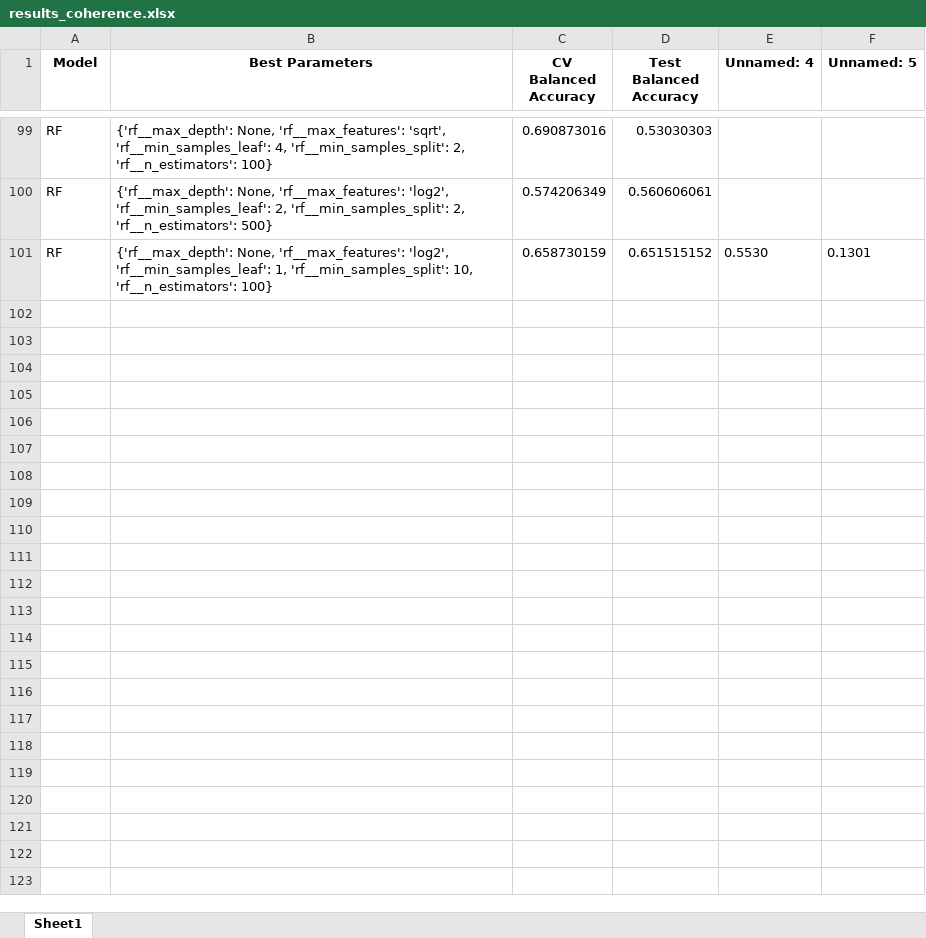
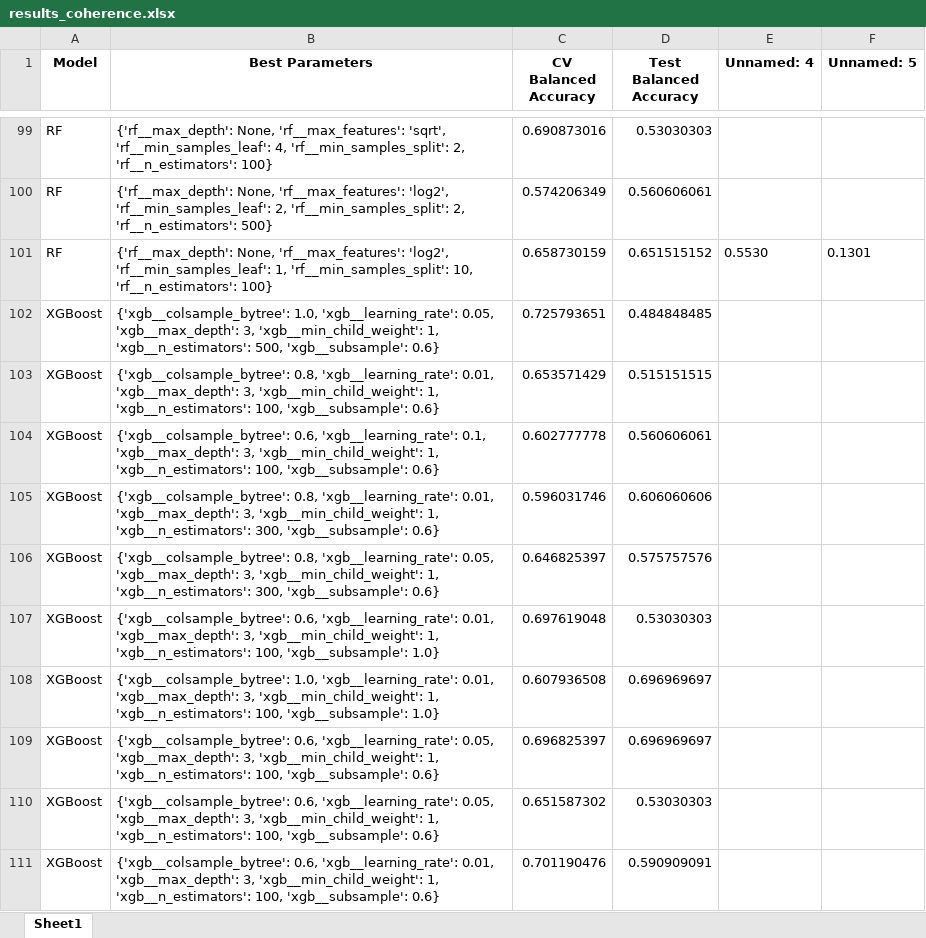
Before and after one commit to martiiiina/ML4Science, an Excel workbook: results_coherence.xlsx, sheet Sheet1, drawn as a sheet; only a part is shown, gaps mark what is left out; values as stored, in another font and other column widths than the file's, no borders; the diff covers the shown part only; the diff names each change by its address in the sheet, - before the commit and + after, or states it on an @@ line.

Commit message:
All results on alpha band

```diff
--- a/results_coherence.xlsx (sheet Sheet1)
+++ b/results_coherence.xlsx (sheet Sheet1)
+row 102: XGBoost | {'xgb__colsample_bytree': 1.0, 'xgb__learning_rate': 0.05, 'xgb__max_depth': 3, 'xgb__min_child_weight': 1, 'xgb__n_estimators': 500, 'xgb__subsample': 0.6} | 0.725793651 | 0.484848485
+row 103: XGBoost | {'xgb__colsample_bytree': 0.8, 'xgb__learning_rate': 0.01, 'xgb__max_depth': 3, 'xgb__min_child_weight': 1, 'xgb__n_estimators': 100, 'xgb__subsample': 0.6} | 0.653571429 | 0.515151515
+row 104: XGBoost | {'xgb__colsample_bytree': 0.6, 'xgb__learning_rate': 0.1, 'xgb__max_depth': 3, 'xgb__min_child_weight': 1, 'xgb__n_estimators': 100, 'xgb__subsample': 0.6} | 0.602777778 | 0.560606061
+row 105: XGBoost | {'xgb__colsample_bytree': 0.8, 'xgb__learning_rate': 0.01, 'xgb__max_depth': 3, 'xgb__min_child_weight': 1, 'xgb__n_estimators': 300, 'xgb__subsample': 0.6} | 0.596031746 | 0.606060606
+row 106: XGBoost | {'xgb__colsample_bytree': 0.8, 'xgb__learning_rate': 0.05, 'xgb__max_depth': 3, 'xgb__min_child_weight': 1, 'xgb__n_estimators': 300, 'xgb__subsample': 0.6} | 0.646825397 | 0.575757576
+row 107: XGBoost | {'xgb__colsample_bytree': 0.6, 'xgb__learning_rate': 0.01, 'xgb__max_depth': 3, 'xgb__min_child_weight': 1, 'xgb__n_estimators': 100, 'xgb__subsample': 1.0} | 0.697619048 | 0.53030303
+row 108: XGBoost | {'xgb__colsample_bytree': 1.0, 'xgb__learning_rate': 0.01, 'xgb__max_depth': 3, 'xgb__min_child_weight': 1, 'xgb__n_estimators': 100, 'xgb__subsample': 1.0} | 0.607936508 | 0.696969697
+row 109: XGBoost | {'xgb__colsample_bytree': 0.6, 'xgb__learning_rate': 0.05, 'xgb__max_depth': 3, 'xgb__min_child_weight': 1, 'xgb__n_estimators': 100, 'xgb__subsample': 0.6} | 0.696825397 | 0.696969697
+row 110: XGBoost | {'xgb__colsample_bytree': 0.6, 'xgb__learning_rate': 0.05, 'xgb__max_depth': 3, 'xgb__min_child_weight': 1, 'xgb__n_estimators': 100, 'xgb__subsample': 0.6} | 0.651587302 | 0.53030303
+row 111: XGBoost | {'xgb__colsample_bytree': 0.6, 'xgb__learning_rate': 0.01, 'xgb__max_depth': 3, 'xgb__min_child_weight': 1, 'xgb__n_estimators': 100, 'xgb__subsample': 0.6} | 0.701190476 | 0.590909091
```
Also changed, not shown: 40 added rows elsewhere in this sheet, 3 other files.
